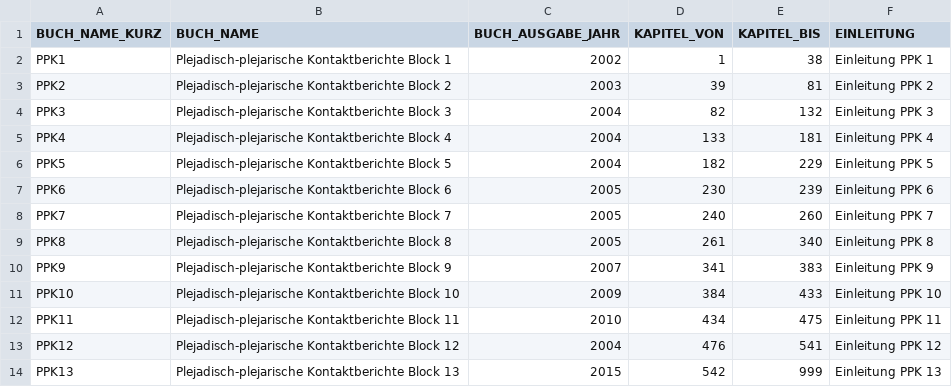
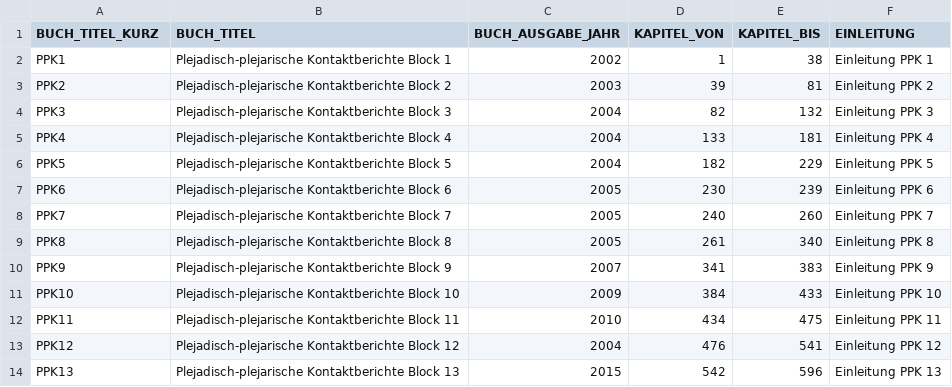
Before and after one commit to ERnsTL/kontaktberichte-register, a CSV file: daten/meta.csv, drawn as a sheet.

Commit message:
daten: Neue vorbereitete Meta- und Eintragsdateien für alle PPK-Blocks.

```diff
--- a/daten/meta.csv
+++ b/daten/meta.csv
@@ -1,2 +1,2 @@
-BUCH_NAME_KURZ	BUCH_NAME	BUCH_AUSGABE_JAHR	KAPITEL_VON	KAPITEL_BIS	EINLEITUNG
+BUCH_TITEL_KURZ	BUCH_TITEL	BUCH_AUSGABE_JAHR	KAPITEL_VON	KAPITEL_BIS	EINLEITUNG
 PPK1	Plejadisch-plejarische Kontaktberichte Block 1	2002	1	38	Einleitung PPK 1
@@ -13,2 +13,2 @@ PPK11	Plejadisch-plejarische Kontaktberichte Block 11	2010	434	475	Einleitung PP
 PPK12	Plejadisch-plejarische Kontaktberichte Block 12	2004	476	541	Einleitung PPK 12
-PPK13	Plejadisch-plejarische Kontaktberichte Block 13	2015	542	999	Einleitung PPK 13
+PPK13	Plejadisch-plejarische Kontaktberichte Block 13	2015	542	596	Einleitung PPK 13
```
Also changed, not shown: 25 other files.
